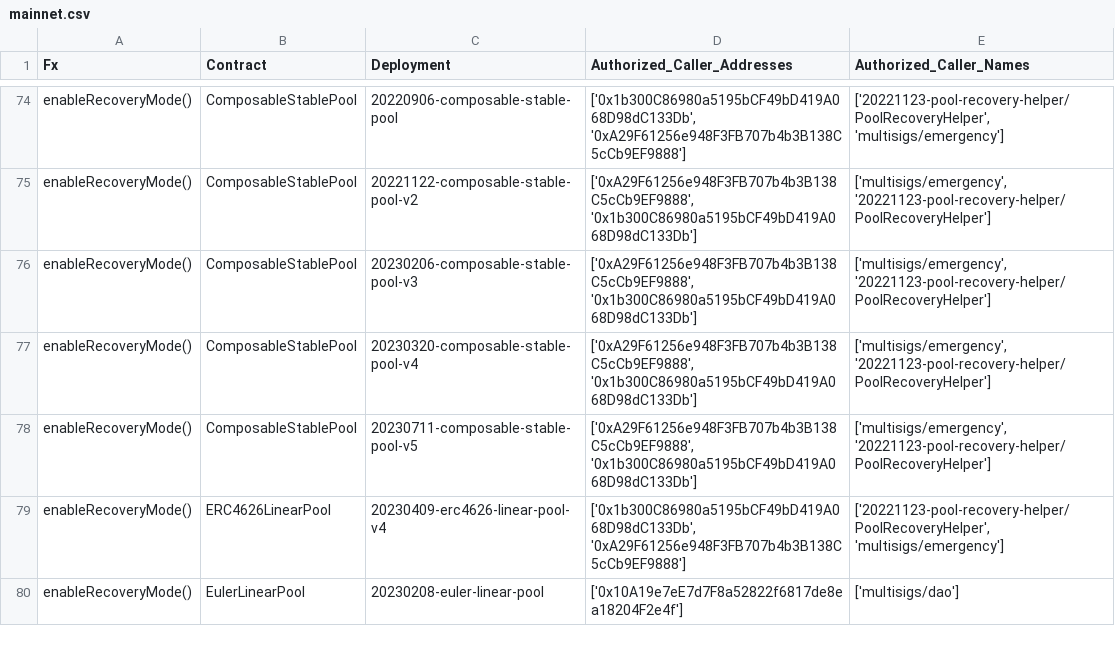
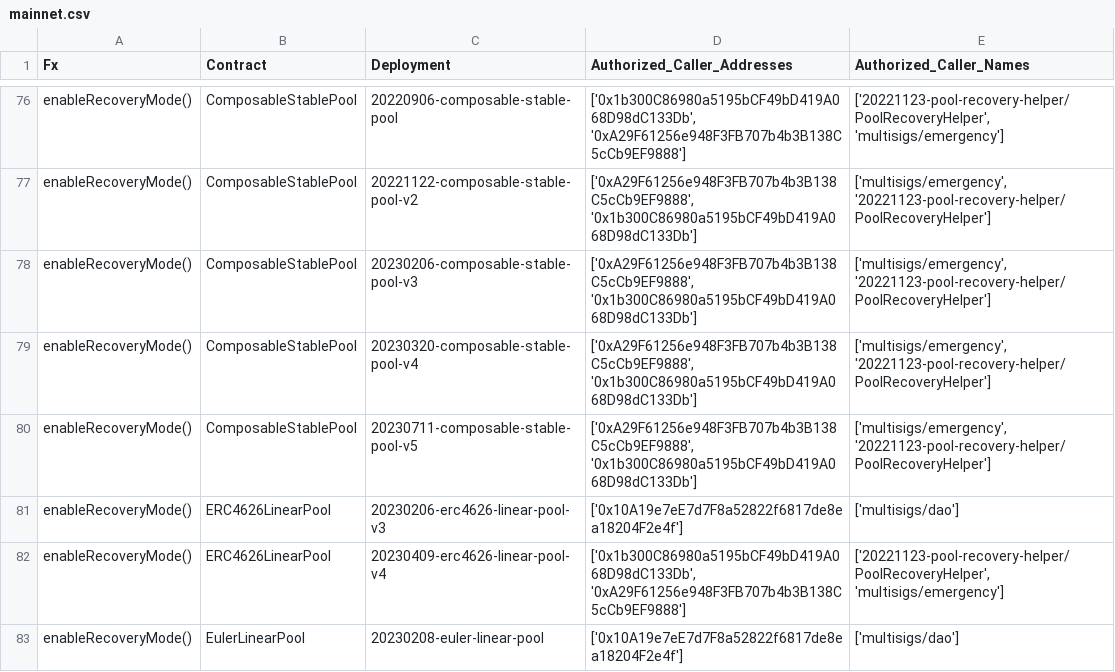
Before and after one commit to balancer/docs, a CSV file: data_files/permissions/mainnet.csv, drawn as a sheet; only a part is shown, gaps mark what is left out; the diff covers the shown part only; the diff names each change by its address in the sheet, - before the commit and + after, or states it on an @@ line.

Commit message:
BOT: Update to permissions tables based on onchain changes.

```diff
--- a/data_files/permissions/mainnet.csv
+++ b/data_files/permissions/mainnet.csv
+row 81: enableRecoveryMode() | ERC4626LinearPool | 20230206-erc4626-linear-pool-v3 | ['0x10A19e7eE7d7F8a52822f6817de8ea18204F2e4f'] | ['multisigs/dao']
```
Also changed, not shown: 7 added rows and 2 edited cells elsewhere in this file, data_files/permissions/arbitrum.csv, data_files/permissions/gnosis.csv, 22 other files.
